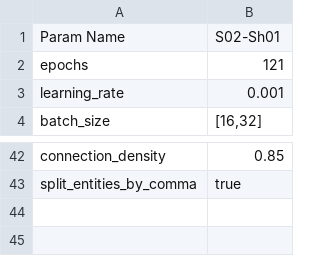
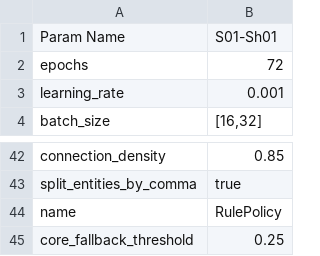
Before and after one commit to sysang/the-english-parrot, a CSV file: TrainingLab/ted_policy_configuration_parameters-sheet01.csv, drawn as a sheet; only a part is shown, gaps mark what is left out.

```diff
--- a/TrainingLab/ted_policy_configuration_parameters-sheet01.csv
+++ b/TrainingLab/ted_policy_configuration_parameters-sheet01.csv
@@ -1,3 +1,3 @@
-Param Name                    ,S02-Sh01
-epochs                        ,121
+Param Name                    ,S01-Sh01
+epochs                        ,72
 learning_rate                 ,0.001
@@ -43 +43,3 @@ connection_density            ,0.85
 split_entities_by_comma       ,true
+name                          ,"RulePolicy"
+core_fallback_threshold       ,0.25
```
Also changed, not shown: 6 other files.
